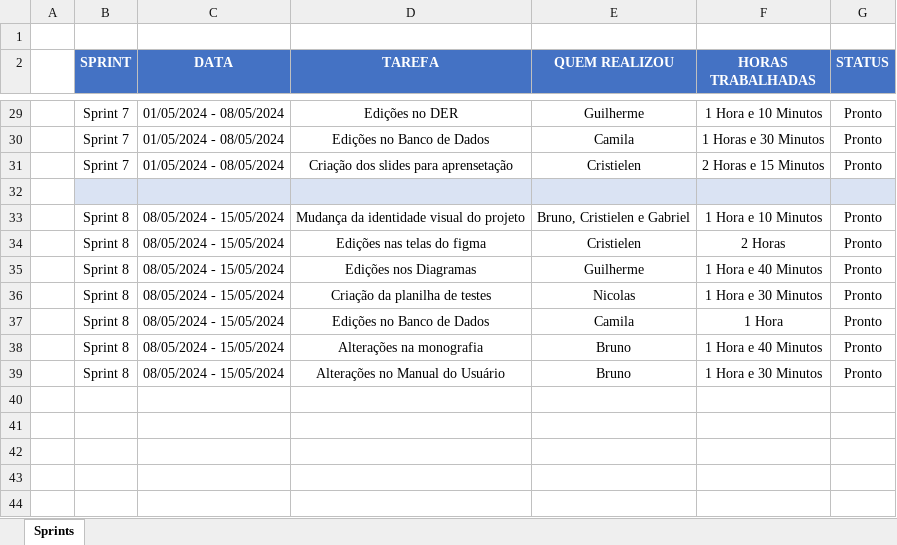
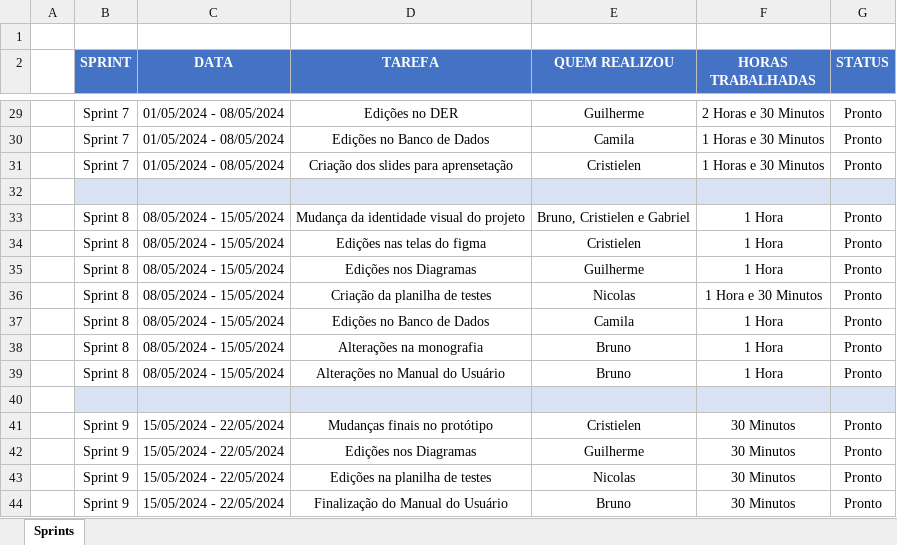
Before and after one commit to Camilalmeid/PIM, an Excel workbook: Sprints/all sprint's.xlsx, sheet Sprints, drawn as a sheet; only a part is shown, gaps mark what is left out; values as stored, in another font and other column widths than the file's, no borders; table styles not drawn; the diff covers the shown part only; the diff names each change by its address in the sheet, - before the commit and + after, or states it on an @@ line.

```diff
--- a/Sprints/all sprint's.xlsx (sheet Sprints)
+++ b/Sprints/all sprint's.xlsx (sheet Sprints)
-F29 (HORAS TRABALHADAS): 1 Hora e 10 Minutos
+F29 (HORAS TRABALHADAS): 2 Horas e 30 Minutos
-F31 (HORAS TRABALHADAS): 2 Horas e 15 Minutos
+F31 (HORAS TRABALHADAS): 1 Horas e 30 Minutos
-F33 (HORAS TRABALHADAS): 1 Hora e 10 Minutos
+F33 (HORAS TRABALHADAS): 1 Hora
-F34 (HORAS TRABALHADAS): 2 Horas
+F34 (HORAS TRABALHADAS): 1 Hora
-F35 (HORAS TRABALHADAS): 1 Hora e 40 Minutos
+F35 (HORAS TRABALHADAS): 1 Hora
-F38 (HORAS TRABALHADAS): 1 Hora e 40 Minutos
+F38 (HORAS TRABALHADAS): 1 Hora
-F39 (HORAS TRABALHADAS): 1 Hora e 30 Minutos
+F39 (HORAS TRABALHADAS): 1 Hora
+row 40: (empty)
+row 41:  | Sprint 9 | 15/05/2024 - 22/05/2024 | Mudanças finais no protótipo | Cristielen | 30 Minutos | Pronto
+row 42:  | Sprint 9 | 15/05/2024 - 22/05/2024 | Edições nos Diagramas | Guilherme | 30 Minutos | Pronto
+row 43:  | Sprint 9 | 15/05/2024 - 22/05/2024 | Edições na planilha de testes | Nicolas | 30 Minutos | Pronto
+row 44:  | Sprint 9 | 15/05/2024 - 22/05/2024 | Finalização do Manual do Usuário | Bruno | 30 Minutos | Pronto
```
Also changed, not shown: 19 edited cells elsewhere in this sheet, Sprints/sprint 1.xlsx, Sprints/sprint 2.xlsx, 8 other files.
